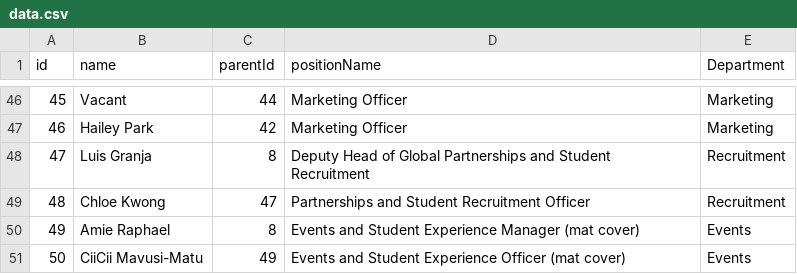
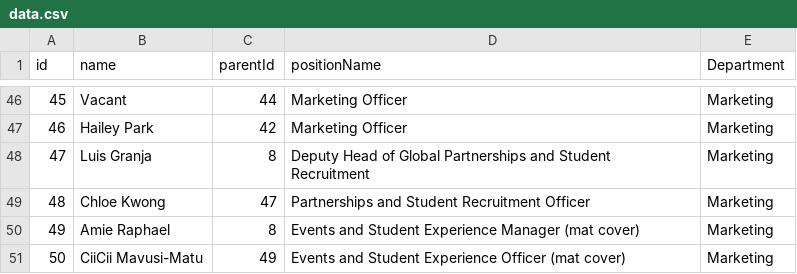
Before and after one commit to ExtendedEducation/org-chart, a CSV file: misc/data.csv, drawn as a sheet; only a part is shown, gaps mark what is left out.

Commit message:
Update data.csv

```diff
--- a/misc/data.csv
+++ b/misc/data.csv
@@ -47,5 +47,5 @@ id,name,parentId,positionName,Department
 46, Hailey Park,42, Marketing Officer,Marketing
-47, Luis Granja,8, Deputy Head of Global Partnerships and Student Recruitment,Recruitment
-48, Chloe Kwong,47,Partnerships and Student Recruitment Officer,Recruitment
-49, Amie Raphael,8,Events and Student Experience Manager (mat cover),Events
-50, CiiCii Mavusi-Matu,49,Events and Student Experience Officer (mat cover),Events
+47, Luis Granja,8, Deputy Head of Global Partnerships and Student Recruitment,Marketing
+48, Chloe Kwong,47,Partnerships and Student Recruitment Officer,Marketing
+49, Amie Raphael,8,Events and Student Experience Manager (mat cover),Marketing
+50, CiiCii Mavusi-Matu,49,Events and Student Experience Officer (mat cover),Marketing
```
